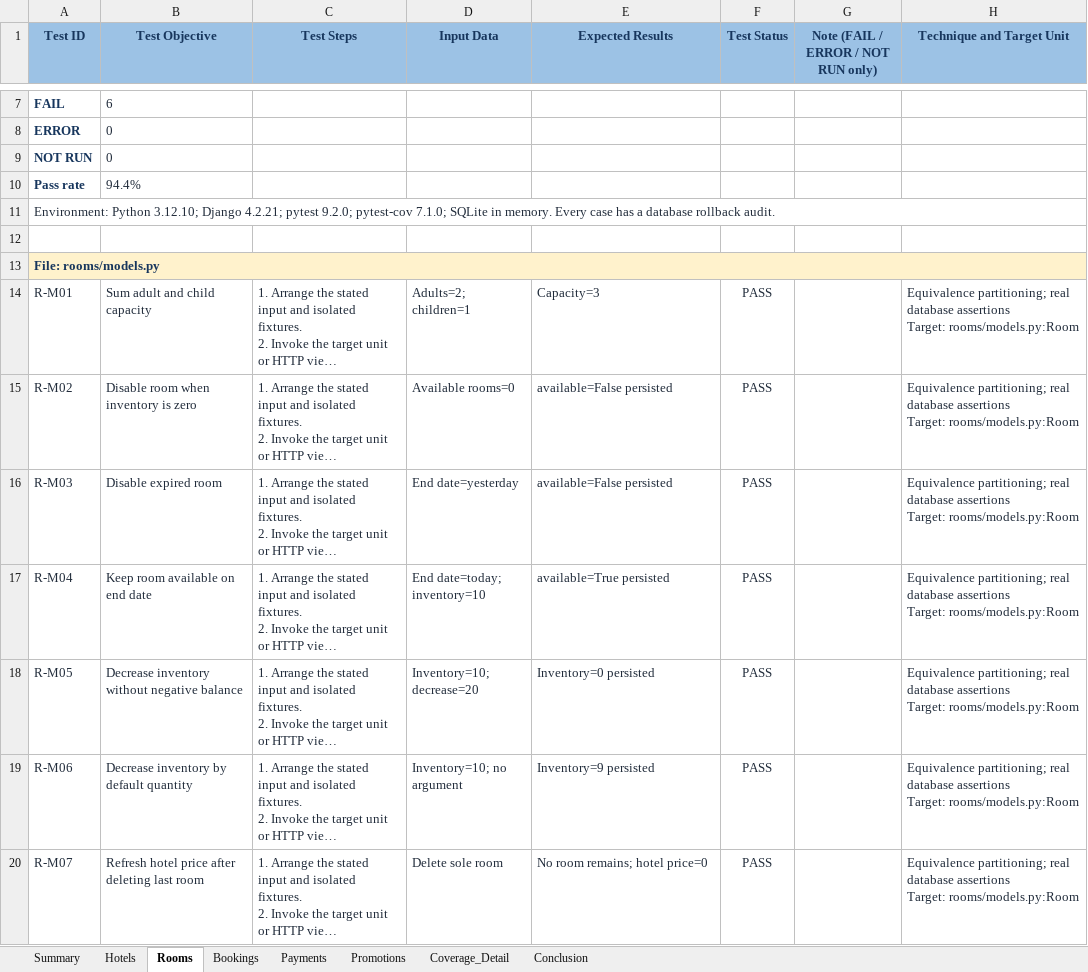
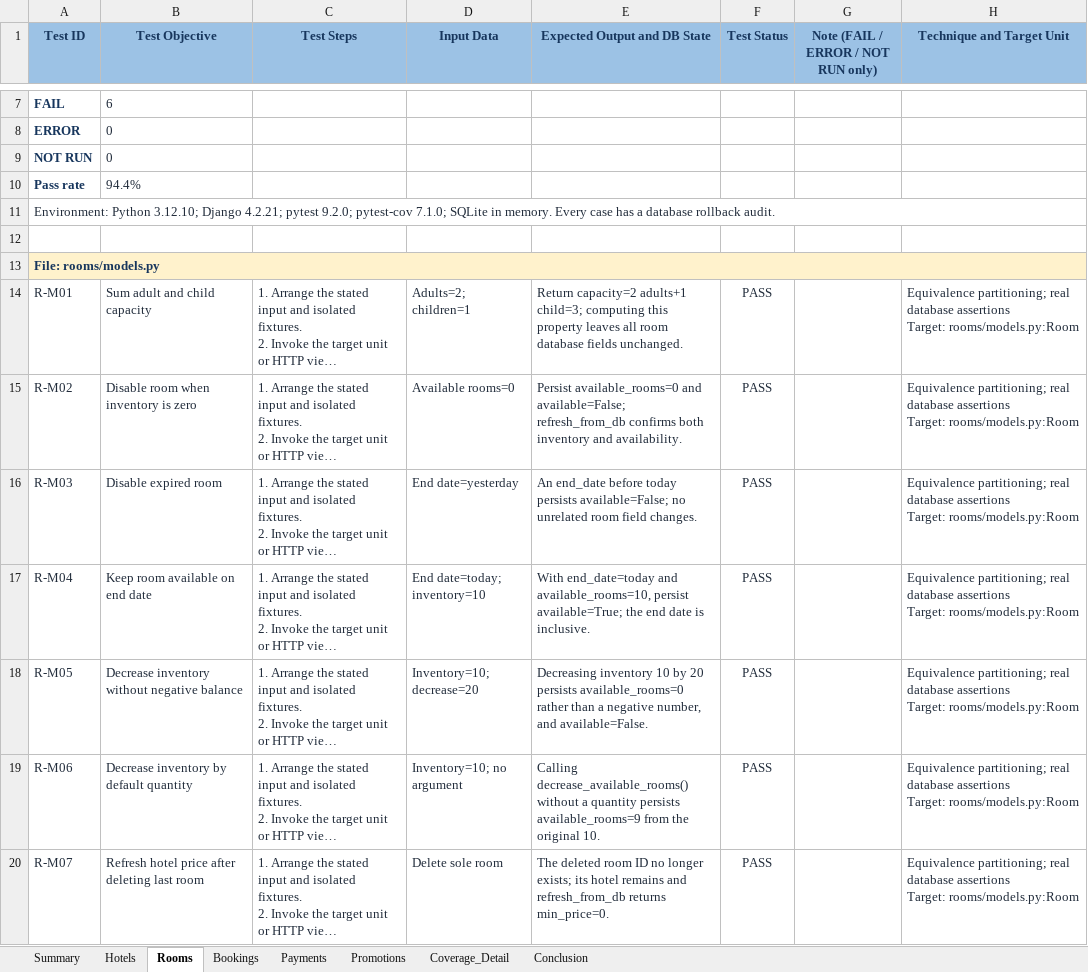
Before and after one commit to Lumith226/SQA-agoda, an Excel workbook: reports/4_UnitTest_Report_EN.xlsx, sheet Rooms, drawn as a sheet; only a part is shown, gaps mark what is left out; long unchanged cells end in …; values as stored, in another font and other column widths than the file's, no borders; conditional formats not drawn; the diff covers the shown part only; the diff names each change by its address in the sheet, - before the commit and + after, or states it on an @@ line.

Commit message:
Clarify expected outputs and strengthen all unit test script requirements

```diff
--- a/reports/4_UnitTest_Report_EN.xlsx (sheet Rooms)
+++ b/reports/4_UnitTest_Report_EN.xlsx (sheet Rooms)
-E1: Expected Results
+E1: Expected Output and DB State
-E14 (Expected Output and DB State): Capacity=3
+E14 (Expected Output and DB State): Return capacity=2 adults+1 child=3; computing this property leaves all room database fields unchanged.
-E15 (Expected Output and DB State): available=False persisted
+E15 (Expected Output and DB State): Persist available_rooms=0 and available=False; refresh_from_db confirms both inventory and availability.
-E16 (Expected Output and DB State): available=False persisted
+E16 (Expected Output and DB State): An end_date before today persists available=False; no unrelated room field changes.
-E17 (Expected Output and DB State): available=True persisted
+E17 (Expected Output and DB State): With end_date=today and available_rooms=10, persist available=True; the end date is inclusive.
-E18 (Expected Output and DB State): Inventory=0 persisted
+E18 (Expected Output and DB State): Decreasing inventory 10 by 20 persists available_rooms=0 rather than a negative number, and available=False.
-E19 (Expected Output and DB State): Inventory=9 persisted
+E19 (Expected Output and DB State): Calling decrease_available_rooms() without a quantity persists available_rooms=9 from the original 10.
-E20 (Expected Output and DB State): No room remains; hotel price=0
+E20 (Expected Output and DB State): The deleted room ID no longer exists; its hotel remains and refresh_from_db returns min_price=0.
```
Also changed, not shown: 165 edited cells elsewhere in this sheet, sheet Promotions, sheet Payments, sheet Hotels, sheet Bookings, sheet Conclusion, sheet Summary, charts or pictures, 31 other files.
